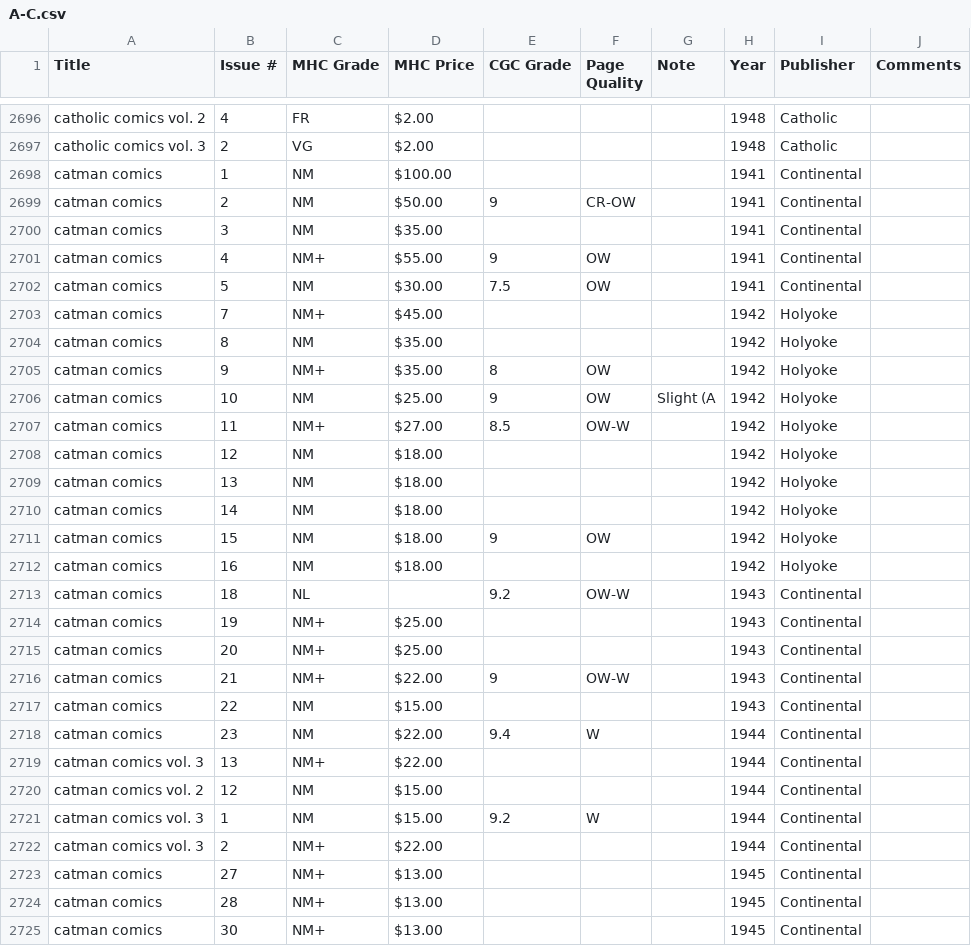
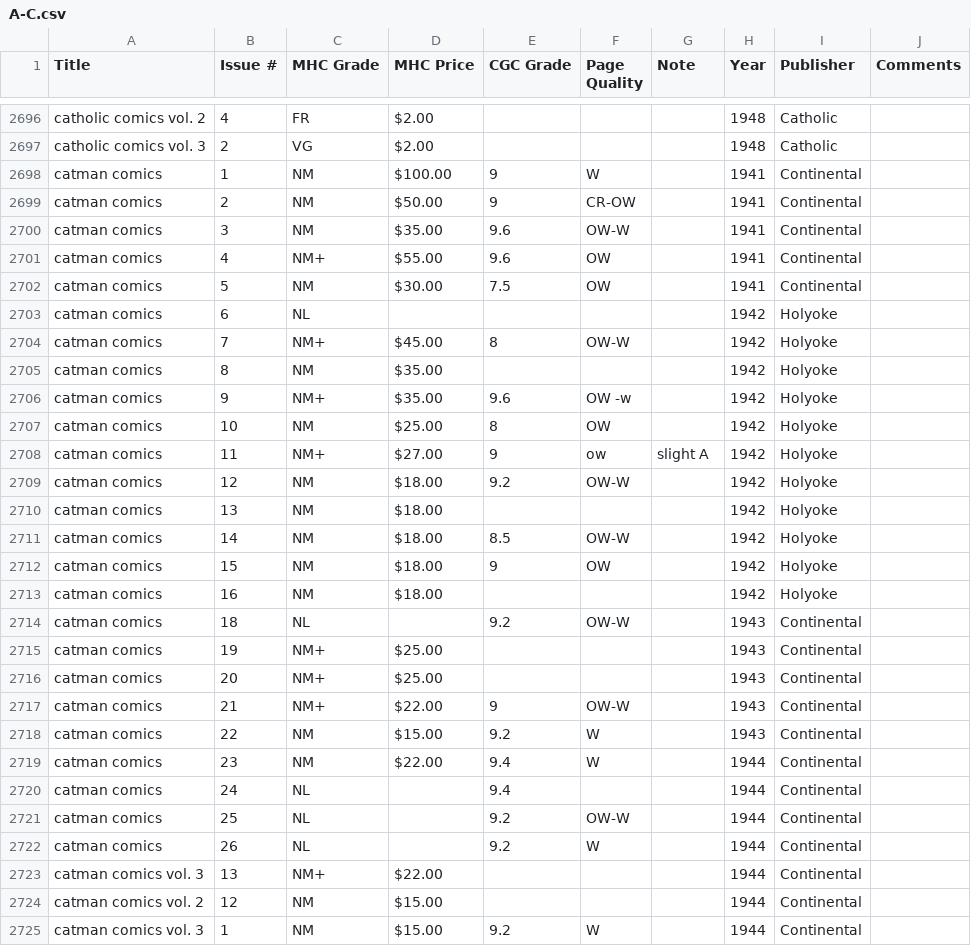
Before and after one commit to roblarsen/Edgar-Church-Collection-Data, a CSV file: src/A-C.csv, drawn as a sheet; only a part is shown, gaps mark what is left out; the shorter side is filled out with more unchanged rows; addresses are those after the commit; the diff names each change by its address in the sheet, - before the commit and + after, or states it on an @@ line.

```diff
--- a/src/A-C.csv
+++ b/src/A-C.csv
-E2698 (CGC Grade): (empty)
+E2698 (CGC Grade): 9
-F2698 (Page Quality): (empty)
+F2698 (Page Quality): W
-E2700 (CGC Grade): (empty)
+E2700 (CGC Grade): 9.6
-F2700 (Page Quality): (empty)
+F2700 (Page Quality): OW-W
-E2701 (CGC Grade): 9
+E2701 (CGC Grade): 9.6
+row 2703: catman comics | 6 | NL |  |  |  |  | 1942 | Holyoke
-E2704 (CGC Grade): (empty)
+E2704 (CGC Grade): 8
-F2704 (Page Quality): (empty)
+F2704 (Page Quality): OW-W
-E2706 (CGC Grade): 8
+E2706 (CGC Grade): 9.6
-F2706 (Page Quality): OW
+F2706 (Page Quality): OW -w
-E2707 (CGC Grade): 9
+E2707 (CGC Grade): 8
-G2707 (Note): Slight (A
+G2707 (Note): (empty)
-E2708 (CGC Grade): 8.5
+E2708 (CGC Grade): 9
-F2708 (Page Quality): OW-W
+F2708 (Page Quality): ow
-G2708 (Note): (empty)
+G2708 (Note): slight A
-E2709 (CGC Grade): (empty)
+E2709 (CGC Grade): 9.2
-F2709 (Page Quality): (empty)
+F2709 (Page Quality): OW-W
-E2711 (CGC Grade): (empty)
+E2711 (CGC Grade): 8.5
-F2711 (Page Quality): (empty)
+F2711 (Page Quality): OW-W
-E2718 (CGC Grade): (empty)
+E2718 (CGC Grade): 9.2
-F2718 (Page Quality): (empty)
+F2718 (Page Quality): W
+row 2720: catman comics | 24 | NL |  | 9.4 |  |  | 1944 | Continental
+row 2721: catman comics | 25 | NL |  | 9.2 | OW-W |  | 1944 | Continental
+row 2722: catman comics | 26 | NL |  | 9.2 | W |  | 1944 | Continental
```
Also changed, not shown: dist/church-data-collection.csv.
